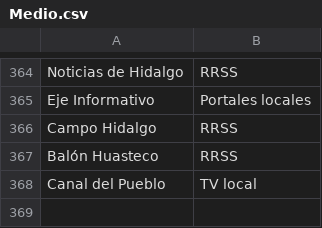
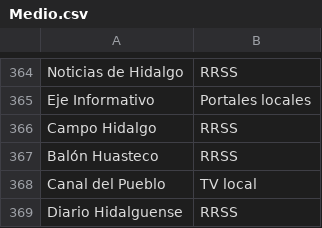
Before and after one commit to thelonious9/Enlaces, a CSV file: Medio.csv, drawn as a sheet; only a part is shown, gaps mark what is left out; the diff names each change by its address in the sheet, - before the commit and + after, or states it on an @@ line.

```diff
--- a/Medio.csv
+++ b/Medio.csv
+row 369: Diario Hidalguense | RRSS
```
Also changed, not shown: Firma.csv.
